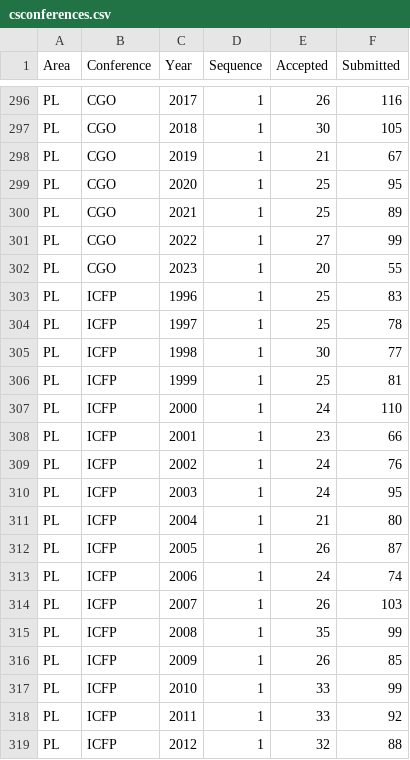
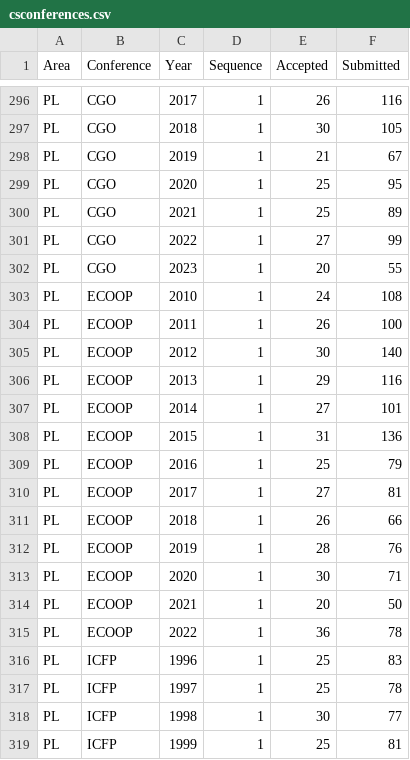
Before and after one commit to emeryberger/csconferences, a CSV file: csconferences.csv, drawn as a sheet; only a part is shown, gaps mark what is left out; the shorter side is filled out with more unchanged rows.

Commit message:
Added ECOOP.

```diff
--- a/csconferences.csv
+++ b/csconferences.csv
@@ -302,2 +302,15 @@ PL,CGO,2022,1,27,99
 PL,CGO,2023,1,20,55
+PL,ECOOP,2010,1,24,108
+PL,ECOOP,2011,1,26,100
+PL,ECOOP,2012,1,30,140
+PL,ECOOP,2013,1,29,116
+PL,ECOOP,2014,1,27,101
+PL,ECOOP,2015,1,31,136
+PL,ECOOP,2016,1,25,79
+PL,ECOOP,2017,1,27,81
+PL,ECOOP,2018,1,26,66
+PL,ECOOP,2019,1,28,76
+PL,ECOOP,2020,1,30,71
+PL,ECOOP,2021,1,20,50
+PL,ECOOP,2022,1,36,78
 PL,ICFP,1996,1,25,83
```
Also changed, not shown: 40 other files.
